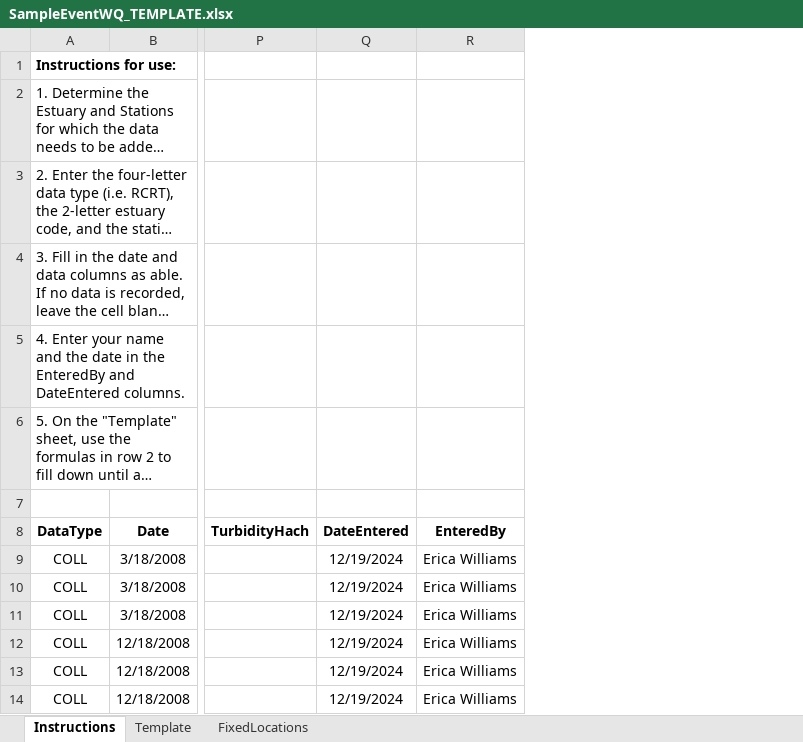
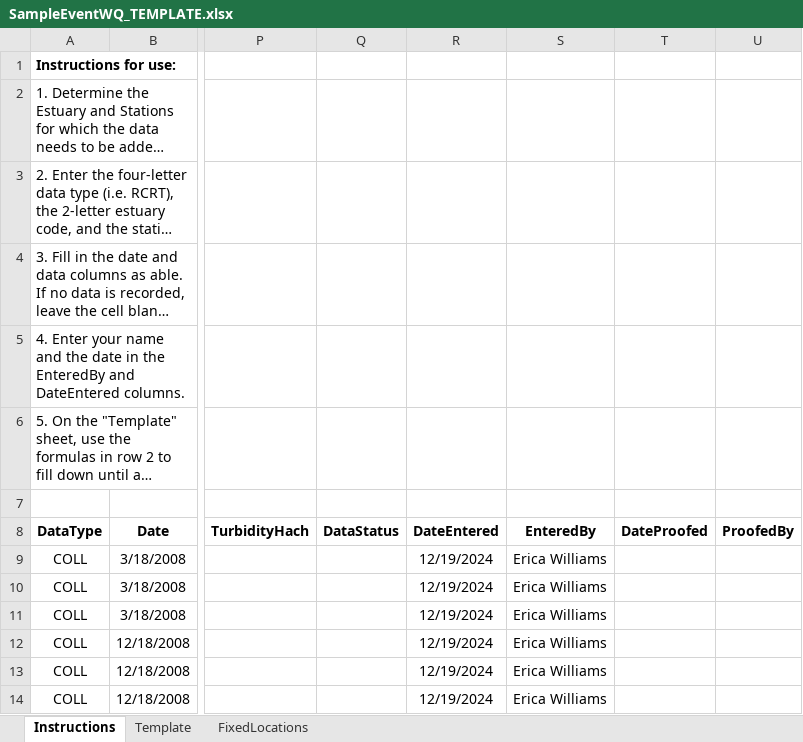
Before and after one commit to E-Levine/SQL-Database-Corrections, an Excel workbook: Uploads/Data/SampleEventWQ_TEMPLATE.xlsx, sheet Instructions, drawn as a sheet; only a part is shown, gaps mark what is left out; long unchanged cells end in …; values as stored, in another font and other column widths than the file's, no borders; table styles not drawn; the diff names each change by its address in the sheet, - before the commit and + after, or states it on an @@ line.

```diff
--- a/Uploads/Data/SampleEventWQ_TEMPLATE.xlsx (sheet Instructions)
+++ b/Uploads/Data/SampleEventWQ_TEMPLATE.xlsx (sheet Instructions)
+column Q (DataStatus), empty
+column T (DateProofed), empty
+column U (ProofedBy), empty
```
Also changed, not shown: sheet Template, formulas that keep their value, Uploads/Data/COLL_DERMO_TEMPLATE.xlsx, Uploads/Data/SurveySH_TEMPLATE.xlsx, 3 other files.
